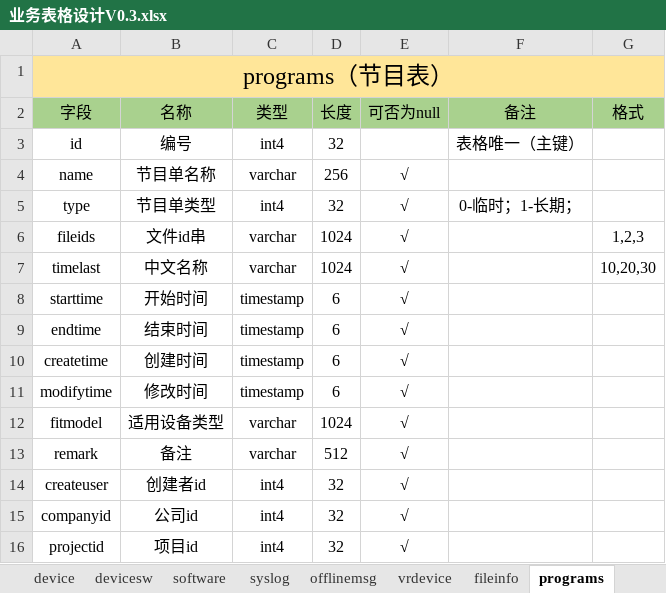
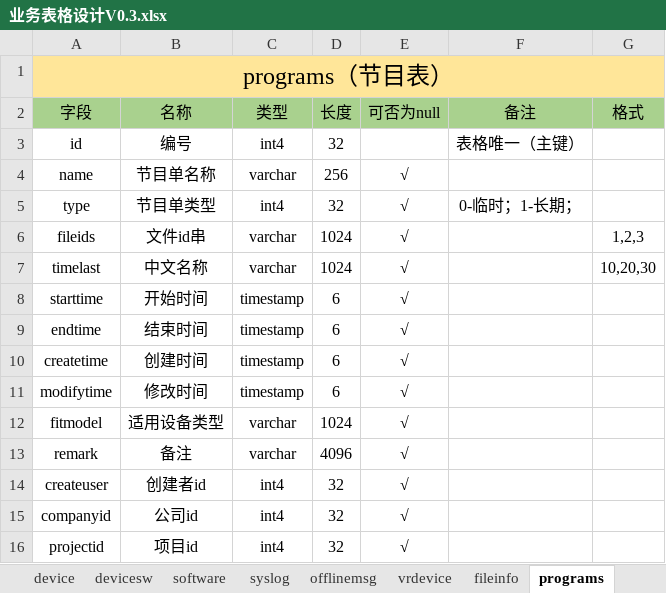
Before and after one commit to cocfire/Docs, an Excel workbook: 设备管理中间层/需求设计/业务表格设计V0.3.xlsx, sheet programs, drawn as a sheet; values as stored, in another font and other column widths than the file's, no borders; the diff names each change by its address in the sheet, - before the commit and + after, or states it on an @@ line.

Commit message:
commit for program‘

```diff
--- a/设备管理中间层/需求设计/业务表格设计V0.3.xlsx (sheet programs)
+++ b/设备管理中间层/需求设计/业务表格设计V0.3.xlsx (sheet programs)
-D13 (长度): 512
+D13 (长度): 4096
```
Also changed, not shown: 6 other files.
